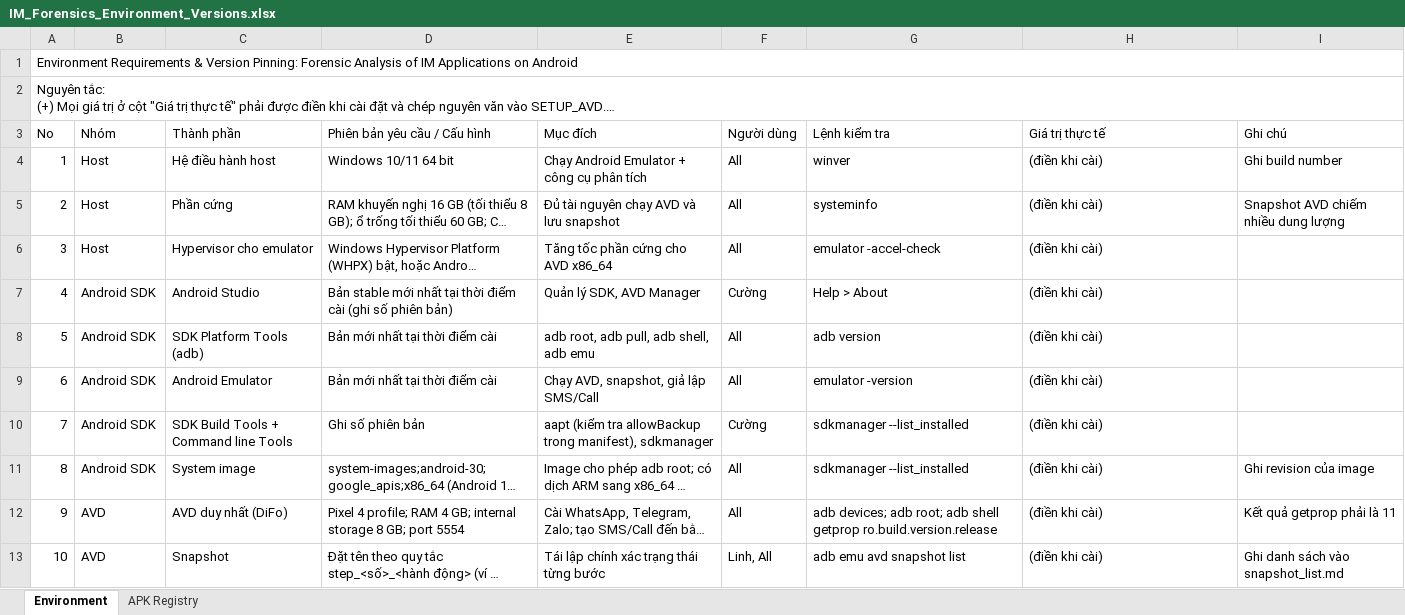
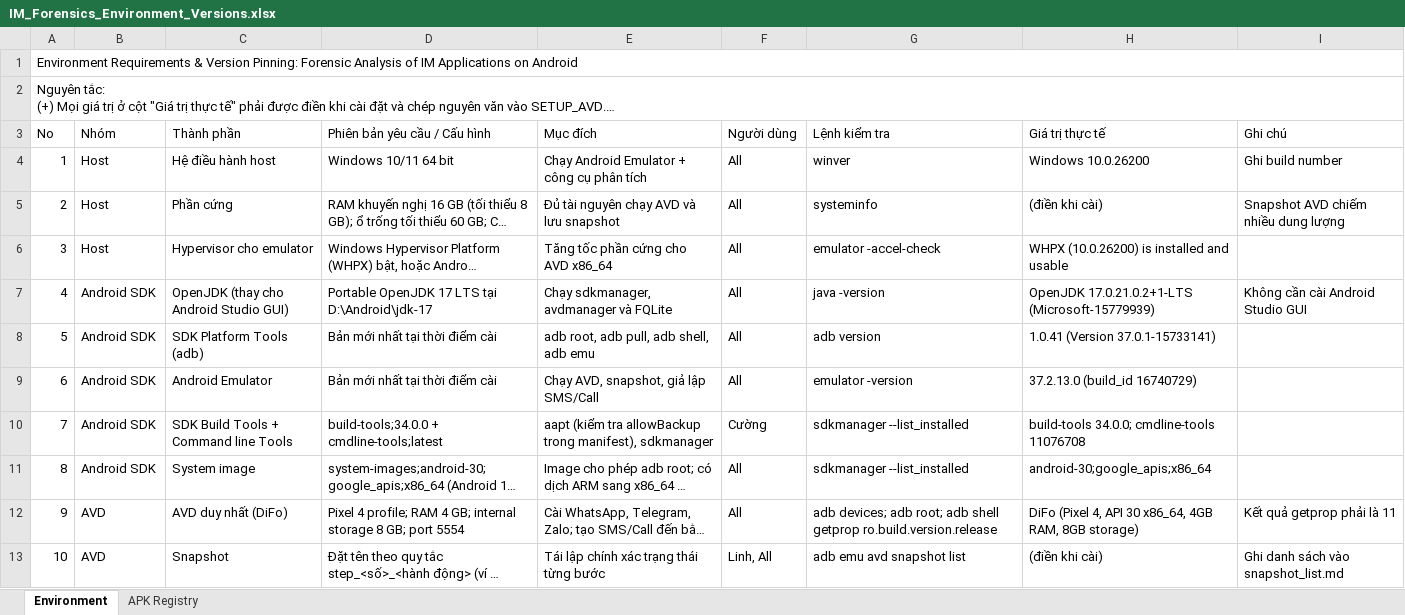
Before and after one commit to cle15102005/android-instant-messaging-apps-forensic, an Excel workbook: docs/IM_Forensics_Environment_Versions.xlsx, sheet Environment, drawn as a sheet; only a part is shown; long unchanged cells end in …; values as stored, in another font and other column widths than the file's, no cell formats; the diff covers the shown part only; the diff names each change by its address in the sheet, - before the commit and + after, or states it on an @@ line.

Commit message:
Add APK allowBackup results, pinned versions, and WhatsApp/Telegram reconstruction scripts

```diff
--- a/docs/IM_Forensics_Environment_Versions.xlsx (sheet Environment)
+++ b/docs/IM_Forensics_Environment_Versions.xlsx (sheet Environment)
-H4 (Giá trị thực tế): (điền khi cài)
+H4 (Giá trị thực tế): Windows 10.0.26200
-H6 (Giá trị thực tế): (điền khi cài)
+H6 (Giá trị thực tế): WHPX (10.0.26200) is installed and usable
-C7 (Thành phần): Android Studio
+C7 (Thành phần): OpenJDK (thay cho Android Studio GUI)
-D7 (Phiên bản yêu cầu / Cấu hình): Bản stable mới nhất tại thời điểm cài (ghi số phiên bản)
+D7 (Phiên bản yêu cầu / Cấu hình): Portable OpenJDK 17 LTS tại D:\Android\jdk-17
-E7 (Mục đích): Quản lý SDK, AVD Manager
+E7 (Mục đích): Chạy sdkmanager, avdmanager và FQLite
-F7 (Người dùng): Cường
+F7 (Người dùng): All
-G7 (Lệnh kiểm tra): Help > About
+G7 (Lệnh kiểm tra): java -version
-H7 (Giá trị thực tế): (điền khi cài)
+H7 (Giá trị thực tế): OpenJDK 17.0.21.0.2+1-LTS (Microsoft-15779939)
-I7 (Ghi chú): (empty)
+I7 (Ghi chú): Không cần cài Android Studio GUI
-H8 (Giá trị thực tế): (điền khi cài)
+H8 (Giá trị thực tế): 1.0.41 (Version 37.0.1-15733141)
-H9 (Giá trị thực tế): (điền khi cài)
+H9 (Giá trị thực tế): 37.2.13.0 (build_id 16740729)
-D10 (Phiên bản yêu cầu / Cấu hình): Ghi số phiên bản
+D10 (Phiên bản yêu cầu / Cấu hình): build-tools;34.0.0 + cmdline-tools;latest
-H10 (Giá trị thực tế): (điền khi cài)
+H10 (Giá trị thực tế): build-tools 34.0.0; cmdline-tools 11076708
-H11 (Giá trị thực tế): (điền khi cài)
+H11 (Giá trị thực tế): android-30;google_apis;x86_64
-I11 (Ghi chú): Ghi revision của image
+I11 (Ghi chú): (empty)
-H12 (Giá trị thực tế): (điền khi cài)
+H12 (Giá trị thực tế): DiFo (Pixel 4, API 30 x86_64, 4GB RAM, 8GB storage)
```
Also changed, not shown: 12 edited cells elsewhere in this sheet, sheet APK Registry, cell formats, 5 other files.
